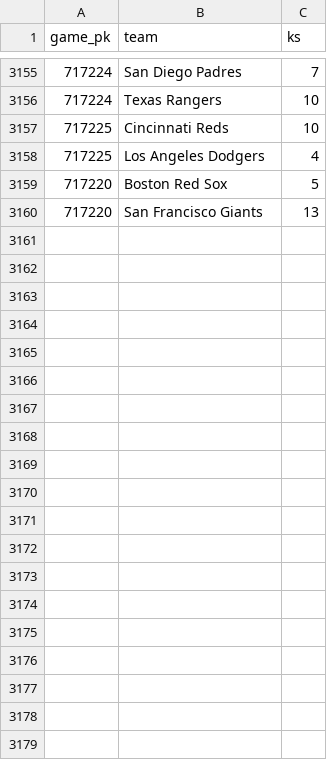
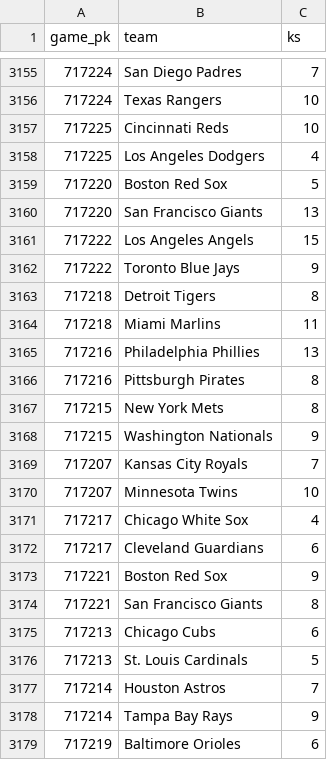
Before and after one commit to chadallison/mlb_cpr, a CSV file: all_game_ks.csv, drawn as a sheet; only a part is shown, gaps mark what is left out; the diff covers the shown part only; the diff names each change by its address in the sheet, - before the commit and + after, or states it on an @@ line.

```diff
--- a/all_game_ks.csv
+++ b/all_game_ks.csv
+row 3161: 717222 | Los Angeles Angels | 15
+row 3162: 717222 | Toronto Blue Jays | 9
+row 3163: 717218 | Detroit Tigers | 8
+row 3164: 717218 | Miami Marlins | 11
+row 3165: 717216 | Philadelphia Phillies | 13
+row 3166: 717216 | Pittsburgh Pirates | 8
+row 3167: 717215 | New York Mets | 8
+row 3168: 717215 | Washington Nationals | 9
+row 3169: 717207 | Kansas City Royals | 7
+row 3170: 717207 | Minnesota Twins | 10
+row 3171: 717217 | Chicago White Sox | 4
+row 3172: 717217 | Cleveland Guardians | 6
+row 3173: 717221 | Boston Red Sox | 9
+row 3174: 717221 | San Francisco Giants | 8
+row 3175: 717213 | Chicago Cubs | 6
+row 3176: 717213 | St. Louis Cardinals | 5
+row 3177: 717214 | Houston Astros | 7
+row 3178: 717214 | Tampa Bay Rays | 9
+row 3179: 717219 | Baltimore Orioles | 6
```
Also changed, not shown: 11 added rows elsewhere in this file, all_game_hrs.csv, all_game_pks.csv, 28 other files.
